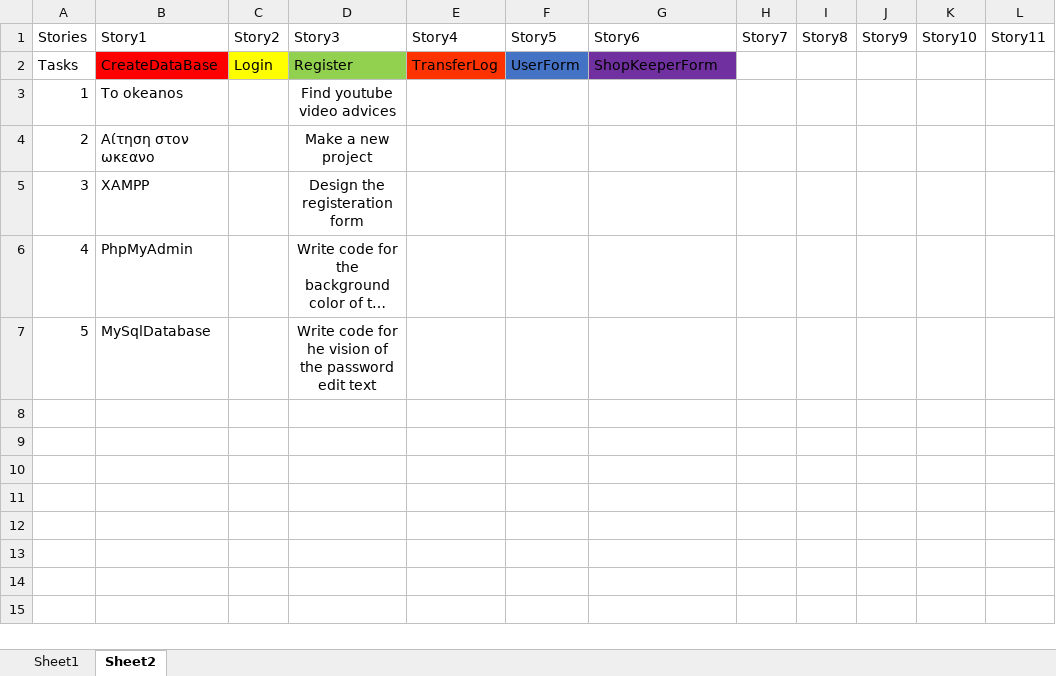
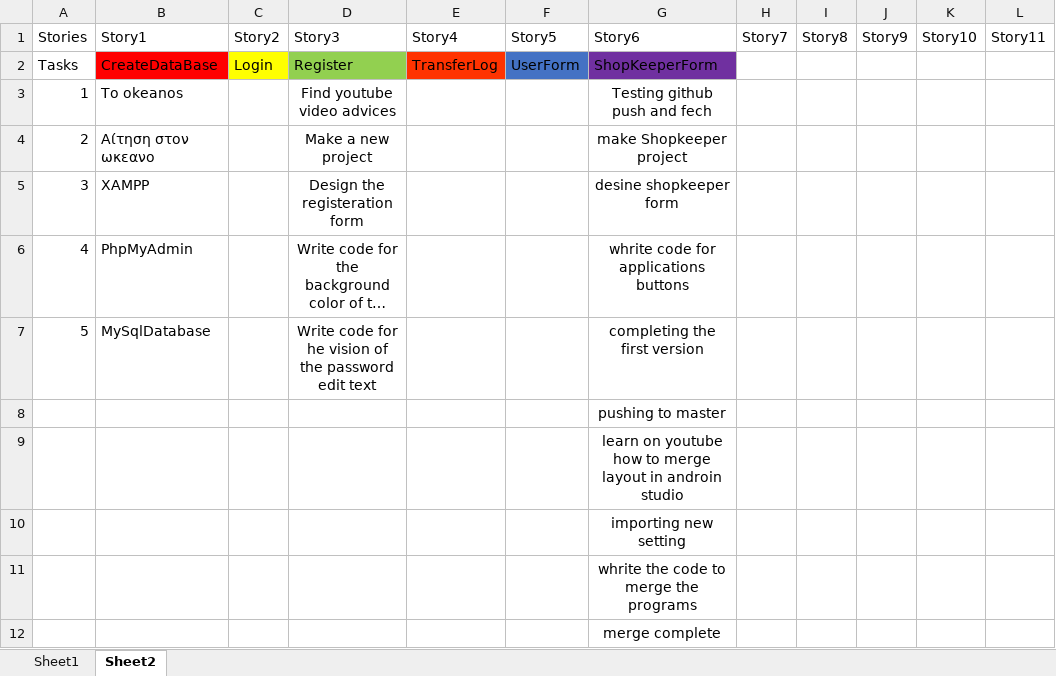
Before and after one commit to TheofilosP/Project2017, an Excel workbook: ScumSprint/Stories.xlsx, sheet Sheet2, drawn as a sheet; long unchanged cells end in …; values as stored, in another font and other column widths than the file's, no borders; the diff names each change by its address in the sheet, - before the commit and + after, or states it on an @@ line.

Commit message:
program ready for lunch
1.2

```diff
--- a/ScumSprint/Stories.xlsx (sheet Sheet2)
+++ b/ScumSprint/Stories.xlsx (sheet Sheet2)
-G3 (Story6): (empty)
+G3 (Story6): Testing github push and fech
-G4 (Story6): (empty)
+G4 (Story6): make Shopkeeper project
-G5 (Story6): (empty)
+G5 (Story6): desine shopkeeper form
-G6 (Story6): (empty)
+G6 (Story6): whrite code for applications buttons
-G7 (Story6): (empty)
+G7 (Story6): completing the first version
+row 8:  |  |  |  |  |  | pushing to master
+row 9:  |  |  |  |  |  | learn on youtube how to merge layout in androin studio
+row 10:  |  |  |  |  |  | importing new setting
+row 11:  |  |  |  |  |  | whrite the code to merge the programs
+row 12:  |  |  |  |  |  | merge complete
```
Also changed, not shown: sheet Sheet1, 4 other files.
